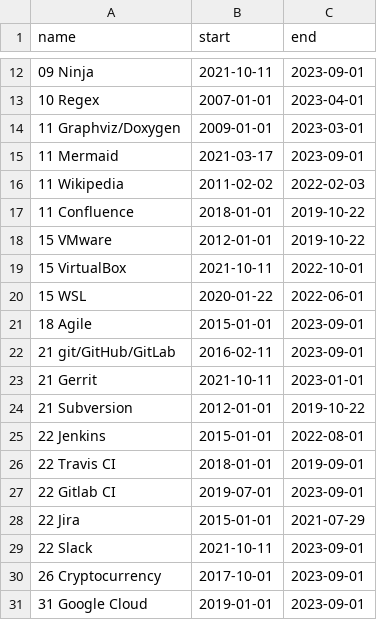
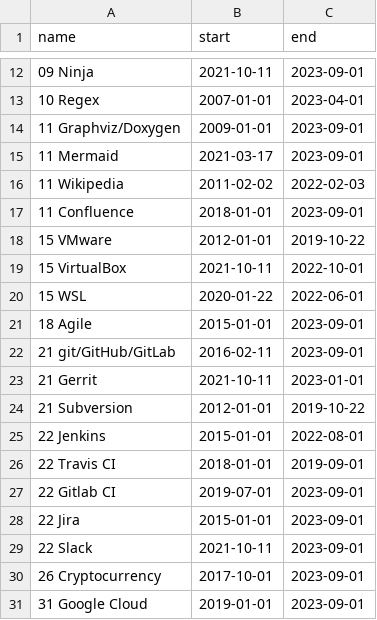
Before and after one commit to deanturpin/skills, a CSV file: skills.csv, drawn as a sheet; only a part is shown, gaps mark what is left out.

Commit message:
jira

```diff
--- a/skills.csv
+++ b/skills.csv
@@ -13,6 +13,6 @@ name,start,end
 10 Regex,2007-01-01,2023-04-01
-11 Graphviz/Doxygen,2009-01-01,2023-03-01
+11 Graphviz/Doxygen,2009-01-01,2023-09-01
 11 Mermaid,2021-03-17,2023-09-01
 11 Wikipedia,2011-02-02,2022-02-03
-11 Confluence,2018-01-01,2019-10-22
+11 Confluence,2018-01-01,2023-09-01
 15 VMware,2012-01-01,2019-10-22
@@ -27,3 +27,3 @@ name,start,end
 22 Gitlab CI,2019-07-01,2023-09-01
-22 Jira,2015-01-01,2021-07-29
+22 Jira,2015-01-01,2023-09-01
 22 Slack,2021-10-11,2023-09-01
```
